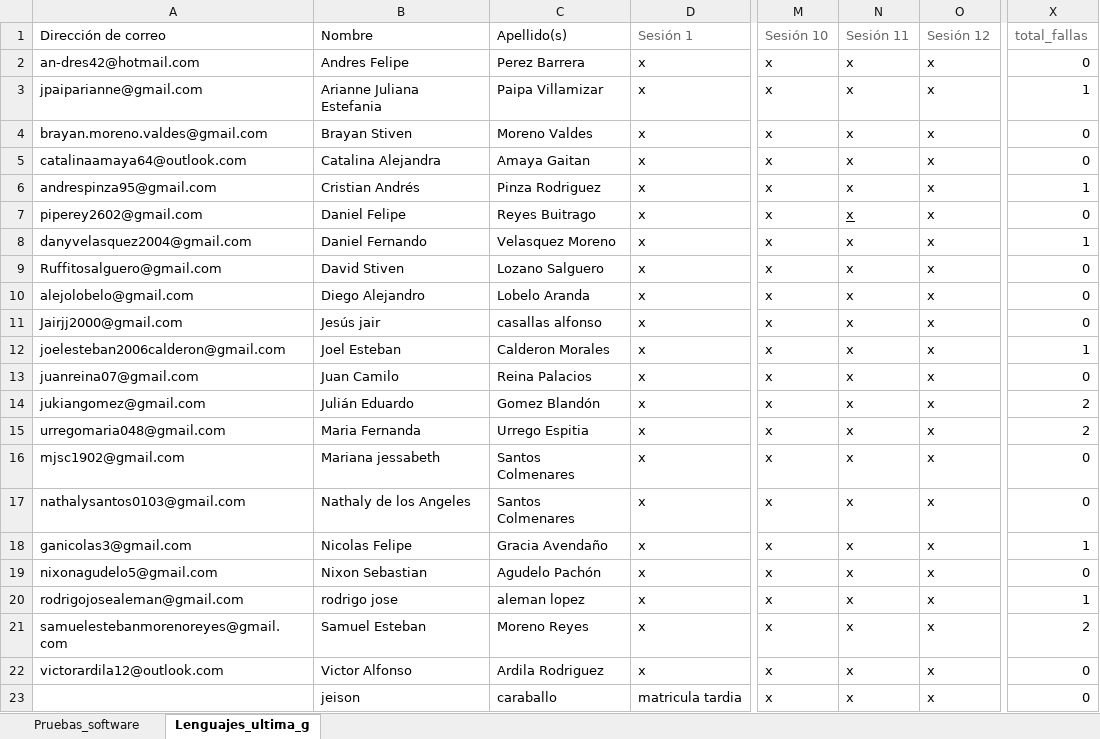
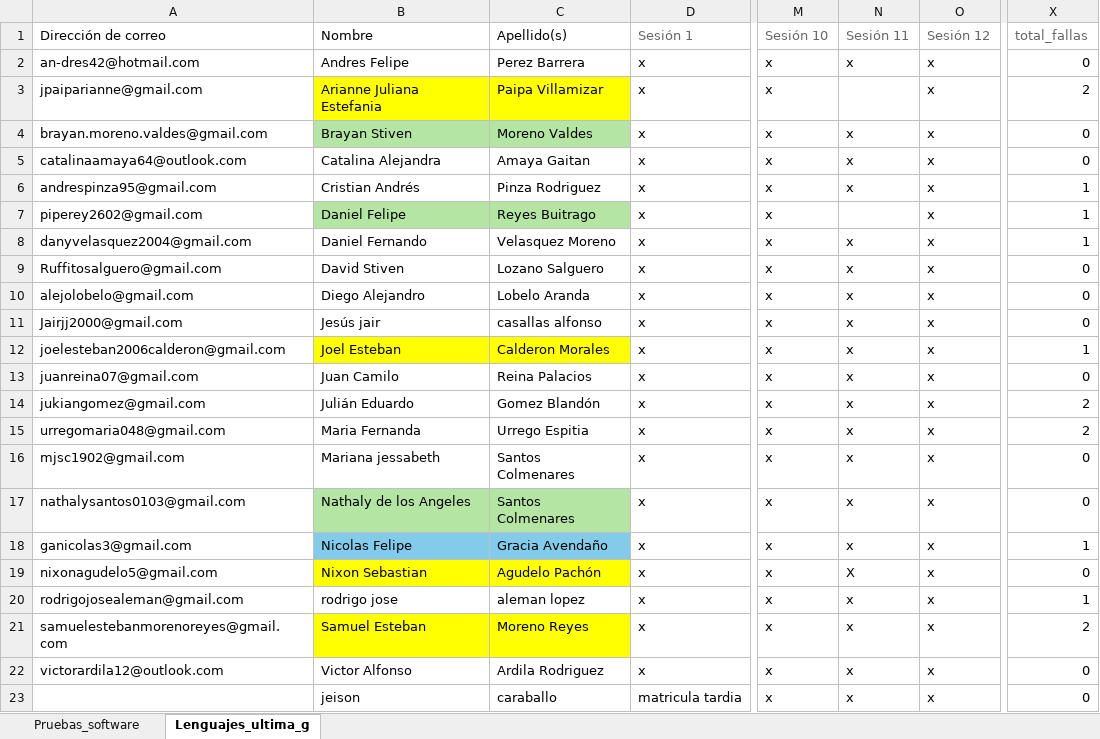
Before and after one commit to sergioburbano05/Universitaria_de_colombia, an Excel workbook: asistencia.xlsx, sheet Lenguajes_ultima_g, drawn as a sheet; only a part is shown, gaps mark what is left out; values as stored, in another font and other column widths than the file's, no borders; conditional formats not drawn; the diff names each change by its address in the sheet, - before the commit and + after, or states it on an @@ line.

```diff
--- a/asistencia.xlsx (sheet Lenguajes_ultima_g)
+++ b/asistencia.xlsx (sheet Lenguajes_ultima_g)
-B3:C3 fill: none
+B3:C3 fill: #FFFF00
-N3: x
+N3: (empty)
-X3: 1
+X3: 2
-B4:C4 fill: none
+B4:C4 fill: #B4E5A2
-B7:C7 fill: none
+B7:C7 fill: #B4E5A2
-N7: x
+N7: (empty)
-X7: 0
+X7: 1
-B12:C12 fill: none
+B12:C12 fill: #FFFF00
-B17:C17 fill: none
+B17:C17 fill: #B4E5A2
-B18:C18 fill: none
+B18:C18 fill: #83CBEB
-B19:C19 fill: none
+B19:C19 fill: #FFFF00
-N19: x
+N19: X
-B21:C21 fill: none
+B21:C21 fill: #FFFF00
```
Also changed, not shown: sheet Pruebas_software, formulas that keep their value.
